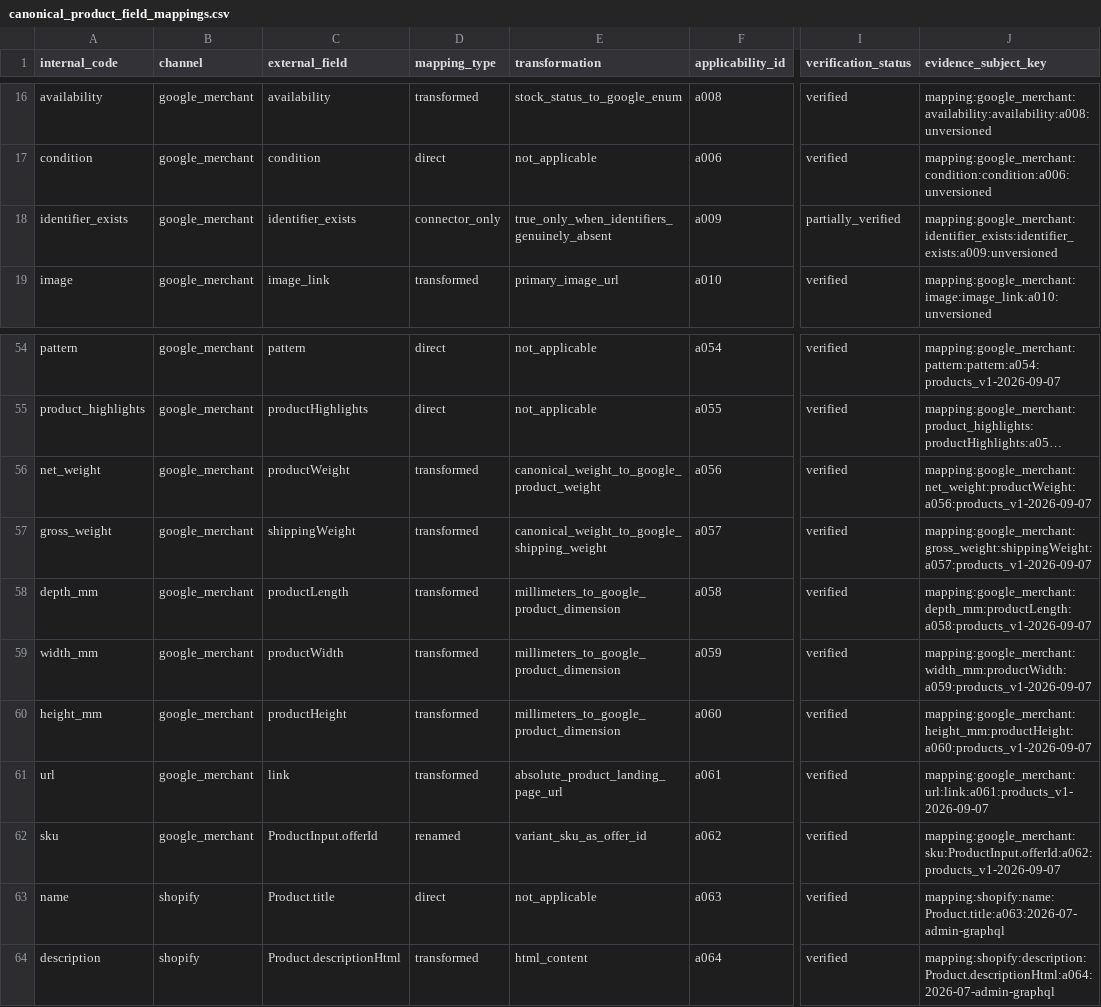
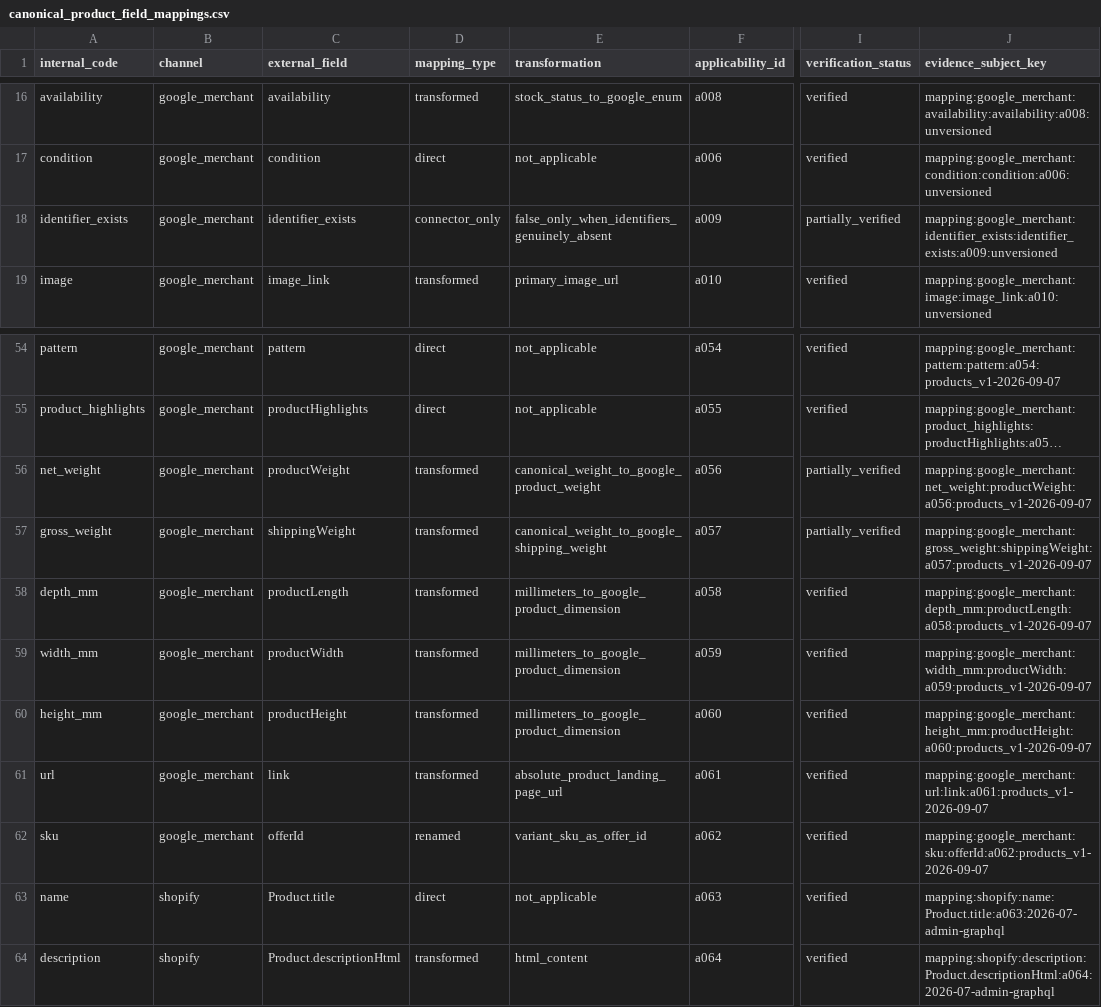
Before and after one commit to Stanislavikus/babypark-b2b, a CSV file: docs/data/canonical_product_field_mappings.csv, drawn as a sheet; only a part is shown, gaps mark what is left out; long unchanged cells end in …; the diff names each change by its address in the sheet, - before the commit and + after, or states it on an @@ line.

Commit message:
fix(canonical): harden Google Merchant semantic boundaries

```diff
--- a/docs/data/canonical_product_field_mappings.csv
+++ b/docs/data/canonical_product_field_mappings.csv
-E18 (transformation): true_only_when_identifiers_genuinely_absent
+E18 (transformation): false_only_when_identifiers_genuinely_absent
-I56:I57 (verification_status): verified
+I56:I57 (verification_status): partially_verified
-C62 (external_field): ProductInput.offerId
+C62 (external_field): offerId
-J62 (evidence_subject_key): mapping:google_merchant:sku:ProductInput.offerId:a062:products_v1-2026-09-07
+J62 (evidence_subject_key): mapping:google_merchant:sku:offerId:a062:products_v1-2026-09-07
```
Also changed, not shown: 14 other files.
